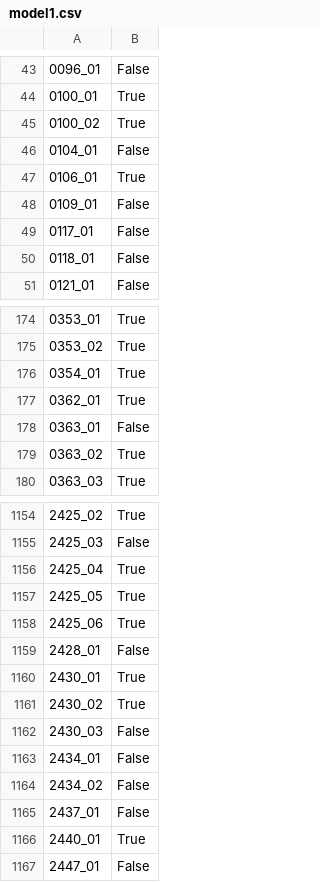
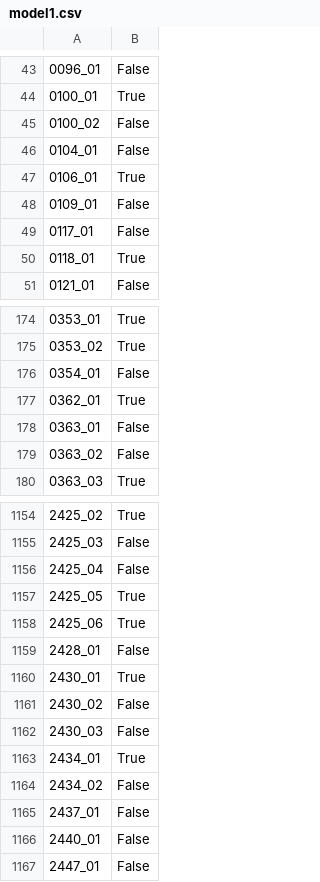
Before and after one commit to Alx-nder/kaggle_titanic, a CSV file: model1.csv, drawn as a sheet; only a part is shown, gaps mark what is left out; the diff covers the shown part only; the diff names each change by its address in the sheet, - before the commit and + after, or states it on an @@ line.

Commit message:
use empty record but replace with mode values

```diff
--- a/model1.csv
+++ b/model1.csv
-B45: True
+B45: False
-B50: False
+B50: True
-B176: True
+B176: False
-B179: True
+B179: False
-B1156: True
+B1156: False
-B1161: True
+B1161: False
-B1163: False
+B1163: True
-B1166: True
+B1166: False
```
Also changed, not shown: 115 edited cells elsewhere in this file, 3 other files.
